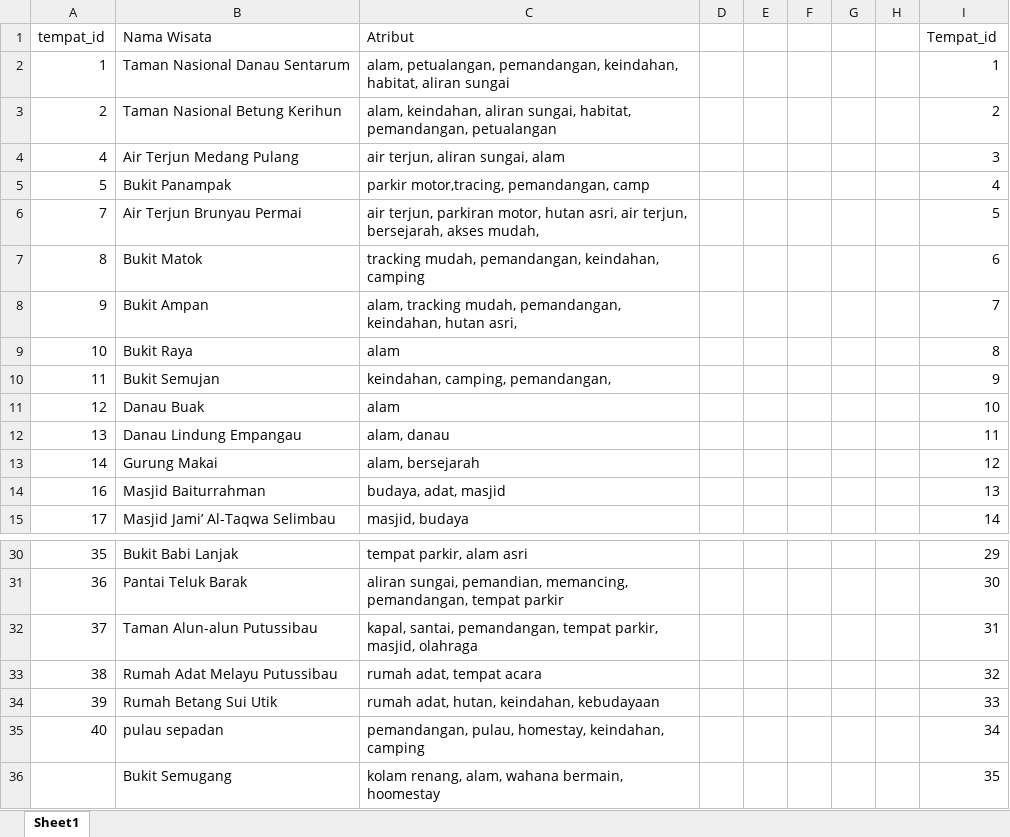
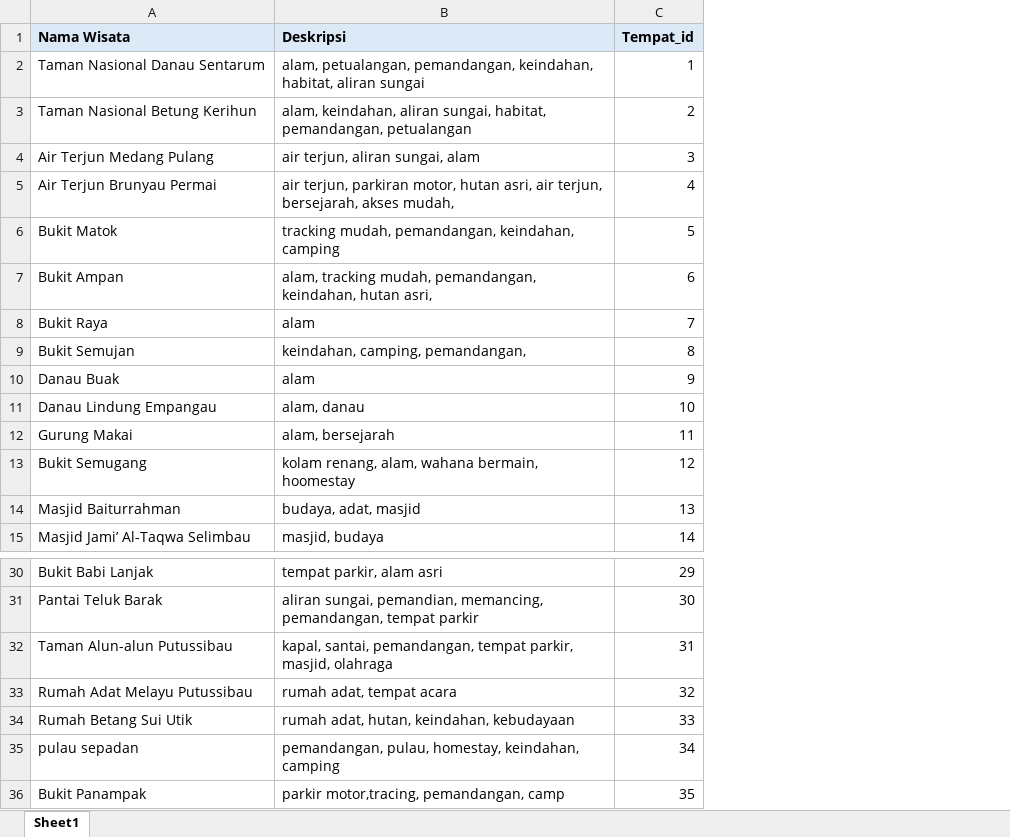
Before and after one commit to SonnyRilman/sisrek_frontend, an Excel workbook: backend/data/data wisata.xlsx, sheet Sheet1, drawn as a sheet; only a part is shown, gaps mark what is left out; values as stored, in another font and other column widths than the file's, no borders; removed rows and columns are numbered as before the commit, all else as after; the diff names each change by its address in the sheet, - before the commit and + after, or states it on an @@ line.

```diff
--- a/backend/data/data wisata.xlsx (sheet Sheet1)
+++ b/backend/data/data wisata.xlsx (sheet Sheet1)
-column A (tempat_id), rows 2-4: 1 | 2 | 4; rows 6-15: 7 | 8 | 9 | 10 | 11 | 12 | 13 | 14 | 16 | 17; rows 30-35: 35 | 36 | 37 | 38 | 39 | 40
-column D, empty
-column E, empty
-column F, empty
-column G, empty
-column H, empty
@@ A1:B1 fill: none → #DCEAF7, bold: off → on @@
-B1: Atribut
+B1: Deskripsi
@@ C1 fill: none → #DCEAF7, bold: off → on @@
-row 5: 5 | Bukit Panampak | parkir motor,tracing, pemandangan, camp |  |  |  |  |  | 4
-C5 (Tempat_id): 5
+C5 (Tempat_id): 4
-C6 (Tempat_id): 6
+C6 (Tempat_id): 5
-C7 (Tempat_id): 7
+C7 (Tempat_id): 6
-C8 (Tempat_id): 8
+C8 (Tempat_id): 7
-C9 (Tempat_id): 9
+C9 (Tempat_id): 8
-C10 (Tempat_id): 10
+C10 (Tempat_id): 9
-C11 (Tempat_id): 11
+C11 (Tempat_id): 10
-C12 (Tempat_id): 12
+C12 (Tempat_id): 11
+row 13: Bukit Semugang | kolam renang, alam, wahana bermain, hoomestay | 12
-A36 (Nama Wisata): Bukit Semugang
+A36 (Nama Wisata): Bukit Panampak
-B36 (Deskripsi): kolam renang, alam, wahana bermain, hoomestay
+B36 (Deskripsi): parkir motor,tracing, pemandangan, camp
```
Also changed, not shown: backend/data/data rating.xlsx, 5 other files.
